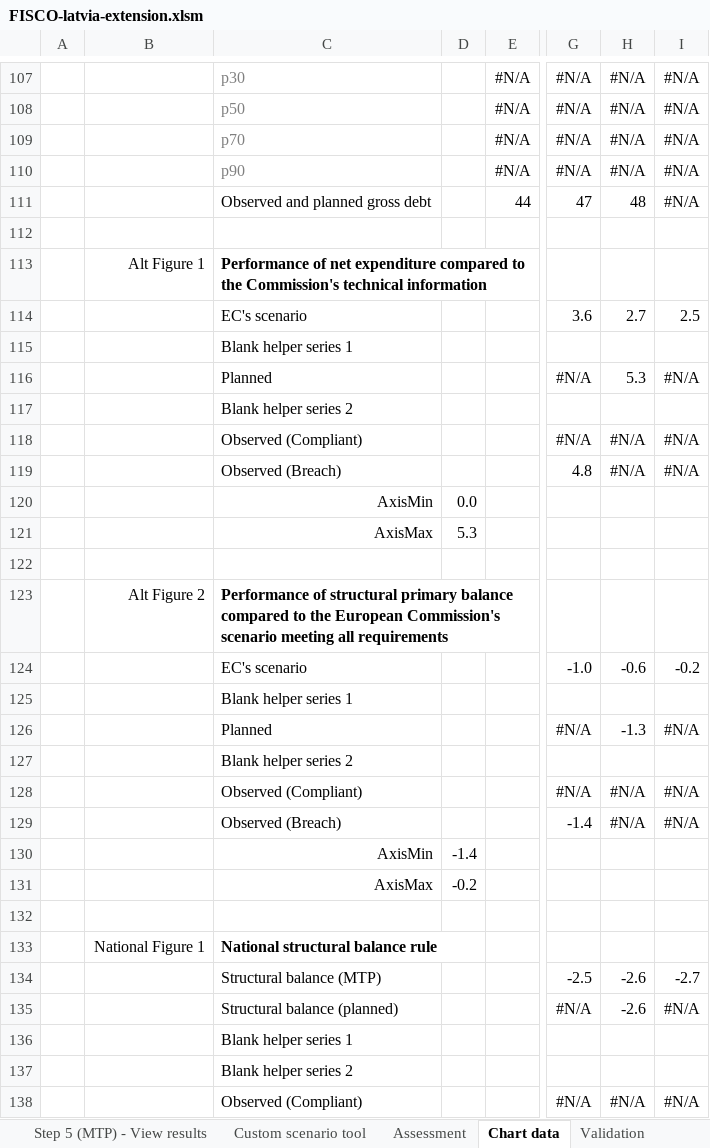
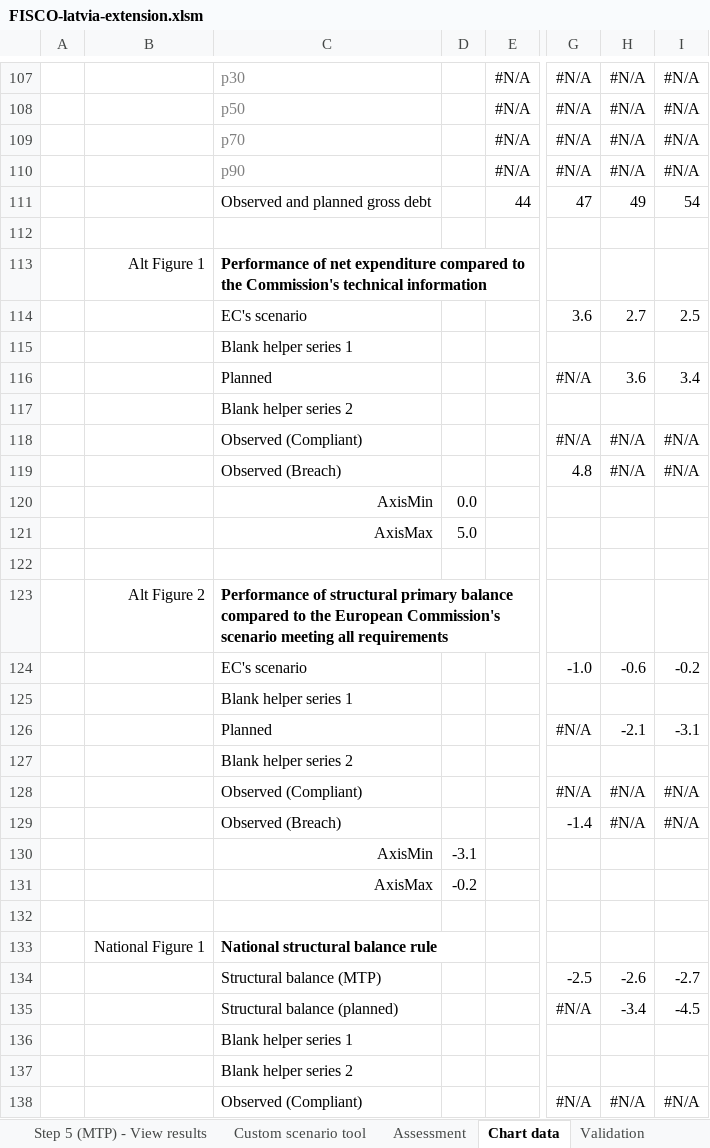
Before and after one commit to GitScotty/fisco-site, an Excel workbook: src/assets/downloads/FISCO-latvia-extension.xlsm, sheet Chart data, drawn as a sheet; only a part is shown, gaps mark what is left out; values as stored, in another font and other column widths than the file's, no borders; conditional formats not drawn; the diff covers the shown part only; the diff names each change by its address in the sheet, - before the commit and + after, or states it on an @@ line.

```diff
--- a/src/assets/downloads/FISCO-latvia-extension.xlsm (sheet Chart data)
+++ b/src/assets/downloads/FISCO-latvia-extension.xlsm (sheet Chart data)
-H111: 48
+H111: 49
-I111: #N/A
+I111: 54
-H116: 5.3
+H116: 3.6
-I116: #N/A
+I116: 3.4
-D121: 5.3
+D121: 5.0
-H126: -1.3
+H126: -2.1
-I126: #N/A
+I126: -3.1
-D130: -1.4
+D130: -3.1
-H135: -2.6
+H135: -3.4
-I135: #N/A
+I135: -4.5
```
Also changed, not shown: 23 edited cells elsewhere in this sheet, sheet Step 3 (IMPL) - Enter outlook, sheet Assessment, sheet Step 4 (IMPL) - View results, sheet Step 1 - Set global parameters, sheet Custom scenario tool, sheet Validation, 1 more sheet, formulas that keep their value, charts or pictures, 1 other file.
